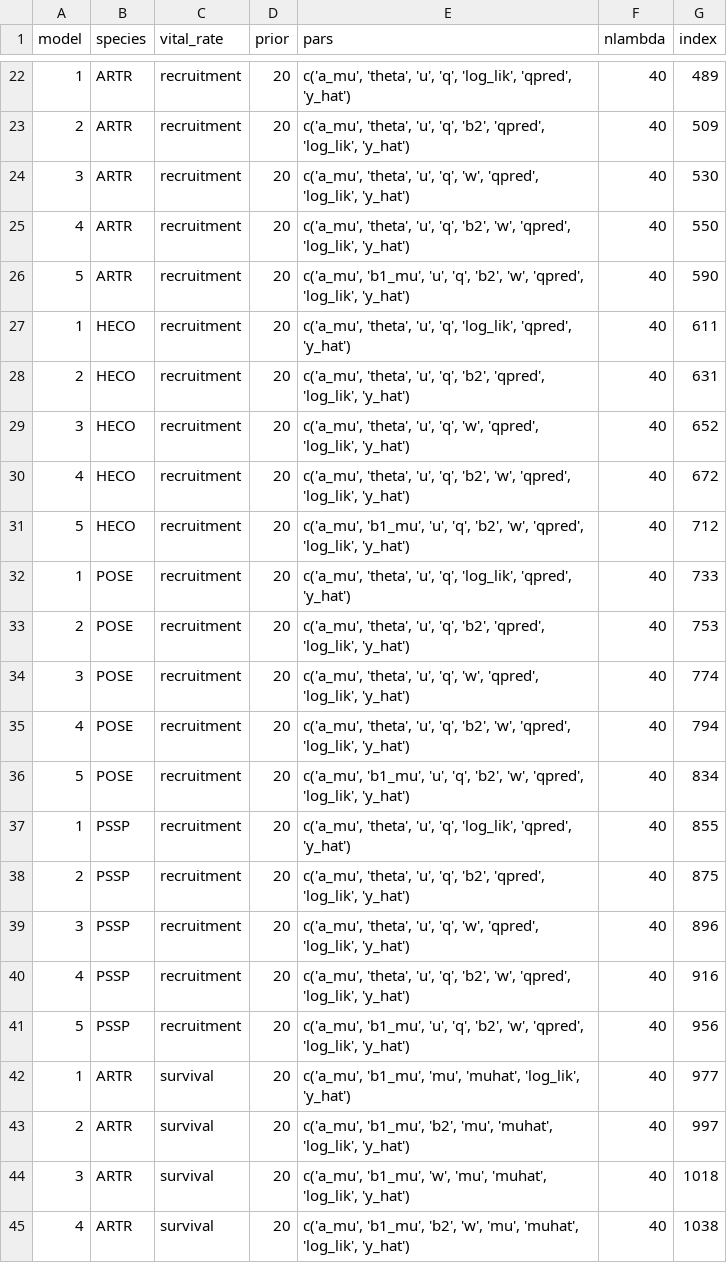
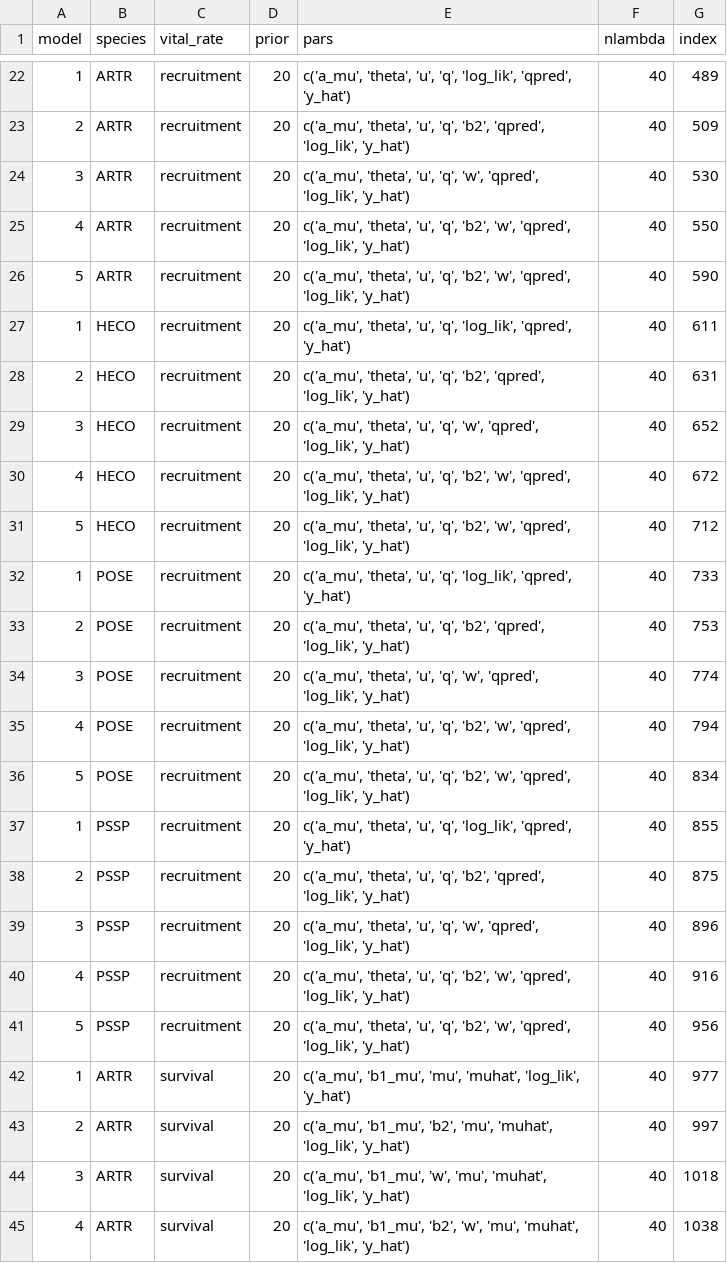
Before and after one commit to pbadler/ExperimentTests, a CSV file: precip/data/temp_data/short_model_table.csv, drawn as a sheet; only a part is shown, gaps mark what is left out.

```diff
--- a/precip/data/temp_data/short_model_table.csv
+++ b/precip/data/temp_data/short_model_table.csv
@@ -25,3 +25,3 @@
 4,"ARTR","recruitment",20,"c('a_mu', 'theta', 'u', 'q', 'b2', 'w', 'qpred',  'log_lik', 'y_hat')",40,550
-5,"ARTR","recruitment",20,"c('a_mu', 'b1_mu', 'u', 'q', 'b2', 'w', 'qpred',  'log_lik', 'y_hat')",40,590
+5,"ARTR","recruitment",20,"c('a_mu',  'theta', 'u', 'q', 'b2', 'w', 'qpred',  'log_lik', 'y_hat')",40,590
 1,"HECO","recruitment",20,"c('a_mu', 'theta', 'u', 'q', 'log_lik', 'qpred', 'y_hat')",40,611
@@ -30,3 +30,3 @@
 4,"HECO","recruitment",20,"c('a_mu', 'theta', 'u', 'q', 'b2', 'w', 'qpred',  'log_lik', 'y_hat')",40,672
-5,"HECO","recruitment",20,"c('a_mu', 'b1_mu', 'u', 'q', 'b2', 'w', 'qpred',  'log_lik', 'y_hat')",40,712
+5,"HECO","recruitment",20,"c('a_mu',  'theta', 'u', 'q', 'b2', 'w', 'qpred',  'log_lik', 'y_hat')",40,712
 1,"POSE","recruitment",20,"c('a_mu', 'theta', 'u', 'q', 'log_lik', 'qpred', 'y_hat')",40,733
@@ -35,3 +35,3 @@
 4,"POSE","recruitment",20,"c('a_mu', 'theta', 'u', 'q', 'b2', 'w', 'qpred',  'log_lik', 'y_hat')",40,794
-5,"POSE","recruitment",20,"c('a_mu', 'b1_mu', 'u', 'q', 'b2', 'w', 'qpred',  'log_lik', 'y_hat')",40,834
+5,"POSE","recruitment",20,"c('a_mu',  'theta', 'u', 'q', 'b2', 'w', 'qpred',  'log_lik', 'y_hat')",40,834
 1,"PSSP","recruitment",20,"c('a_mu', 'theta', 'u', 'q', 'log_lik', 'qpred', 'y_hat')",40,855
@@ -40,3 +40,3 @@
 4,"PSSP","recruitment",20,"c('a_mu', 'theta', 'u', 'q', 'b2', 'w', 'qpred',  'log_lik', 'y_hat')",40,916
-5,"PSSP","recruitment",20,"c('a_mu', 'b1_mu', 'u', 'q', 'b2', 'w', 'qpred',  'log_lik', 'y_hat')",40,956
+5,"PSSP","recruitment",20,"c('a_mu',  'theta', 'u', 'q', 'b2', 'w', 'qpred',  'log_lik', 'y_hat')",40,956
 1,"ARTR","survival",20,"c('a_mu', 'b1_mu', 'mu', 'muhat',  'log_lik', 'y_hat')",40,977
```
Also changed, not shown: precip/data/temp_data/model_table.csv, 2 other files.
